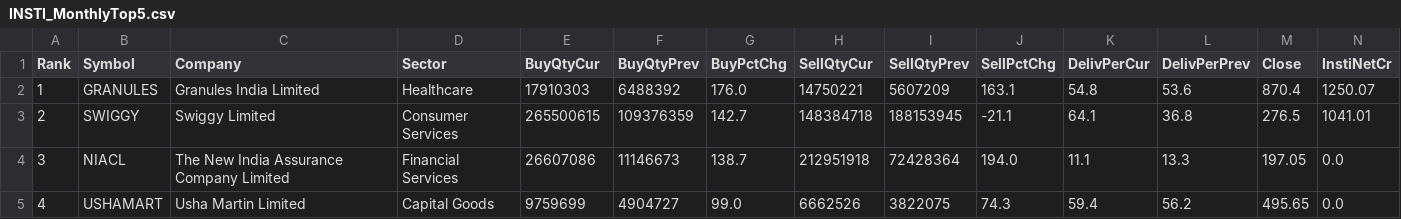
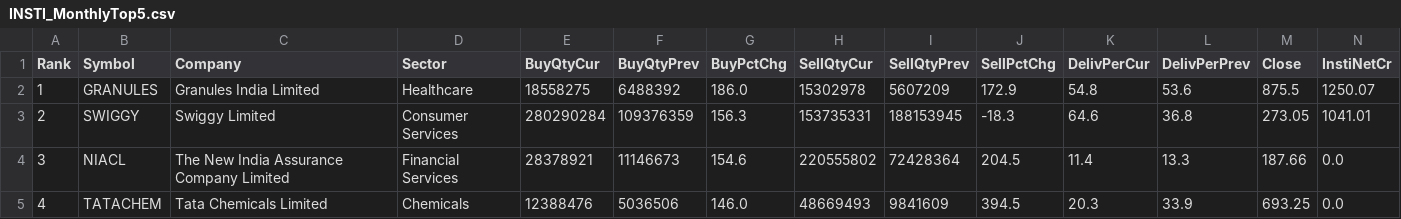
Before and after one commit to heartaltafhussain-lgtm/insti-tracker, a CSV file: INSTI_MonthlyTop5.csv, drawn as a sheet; only a part is shown; the diff covers the shown part only; the diff names each change by its address in the sheet, - before the commit and + after, or states it on an @@ line.

```diff
--- a/INSTI_MonthlyTop5.csv
+++ b/INSTI_MonthlyTop5.csv
-E2 (BuyQtyCur): 17910303
+E2 (BuyQtyCur): 18558275
-G2 (BuyPctChg): 176.0
+G2 (BuyPctChg): 186.0
-H2 (SellQtyCur): 14750221
+H2 (SellQtyCur): 15302978
-J2 (SellPctChg): 163.1
+J2 (SellPctChg): 172.9
-M2 (Close): 870.4
+M2 (Close): 875.5
-E3 (BuyQtyCur): 265500615
+E3 (BuyQtyCur): 280290284
-G3 (BuyPctChg): 142.7
+G3 (BuyPctChg): 156.3
-H3 (SellQtyCur): 148384718
+H3 (SellQtyCur): 153735331
-J3 (SellPctChg): -21.1
+J3 (SellPctChg): -18.3
-K3 (DelivPerCur): 64.1
+K3 (DelivPerCur): 64.6
-M3 (Close): 276.5
+M3 (Close): 273.05
-E4 (BuyQtyCur): 26607086
+E4 (BuyQtyCur): 28378921
-G4 (BuyPctChg): 138.7
+G4 (BuyPctChg): 154.6
-H4 (SellQtyCur): 212951918
+H4 (SellQtyCur): 220555802
-J4 (SellPctChg): 194.0
+J4 (SellPctChg): 204.5
-K4 (DelivPerCur): 11.1
+K4 (DelivPerCur): 11.4
-M4 (Close): 197.05
+M4 (Close): 187.66
-B5 (Symbol): USHAMART
+B5 (Symbol): TATACHEM
-C5 (Company): Usha Martin Limited
+C5 (Company): Tata Chemicals Limited
-D5 (Sector): Capital Goods
+D5 (Sector): Chemicals
-E5 (BuyQtyCur): 9759699
+E5 (BuyQtyCur): 12388476
-F5 (BuyQtyPrev): 4904727
+F5 (BuyQtyPrev): 5036506
-G5 (BuyPctChg): 99.0
+G5 (BuyPctChg): 146.0
-H5 (SellQtyCur): 6662526
+H5 (SellQtyCur): 48669493
-I5 (SellQtyPrev): 3822075
+I5 (SellQtyPrev): 9841609
-J5 (SellPctChg): 74.3
+J5 (SellPctChg): 394.5
-K5 (DelivPerCur): 59.4
+K5 (DelivPerCur): 20.3
-L5 (DelivPerPrev): 56.2
+L5 (DelivPerPrev): 33.9
-M5 (Close): 495.65
+M5 (Close): 693.25
```
Also changed, not shown: 14 edited cells elsewhere in this file, INSTI_Deals.csv, INSTI_FortnightlyTop5.csv, 5 other files.
